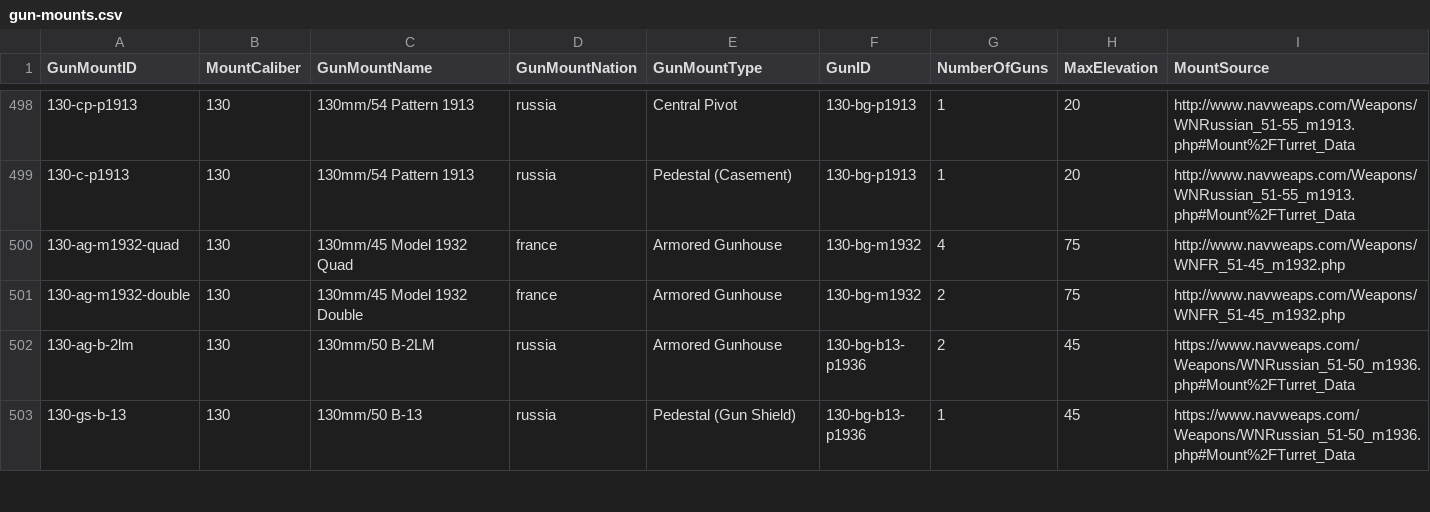
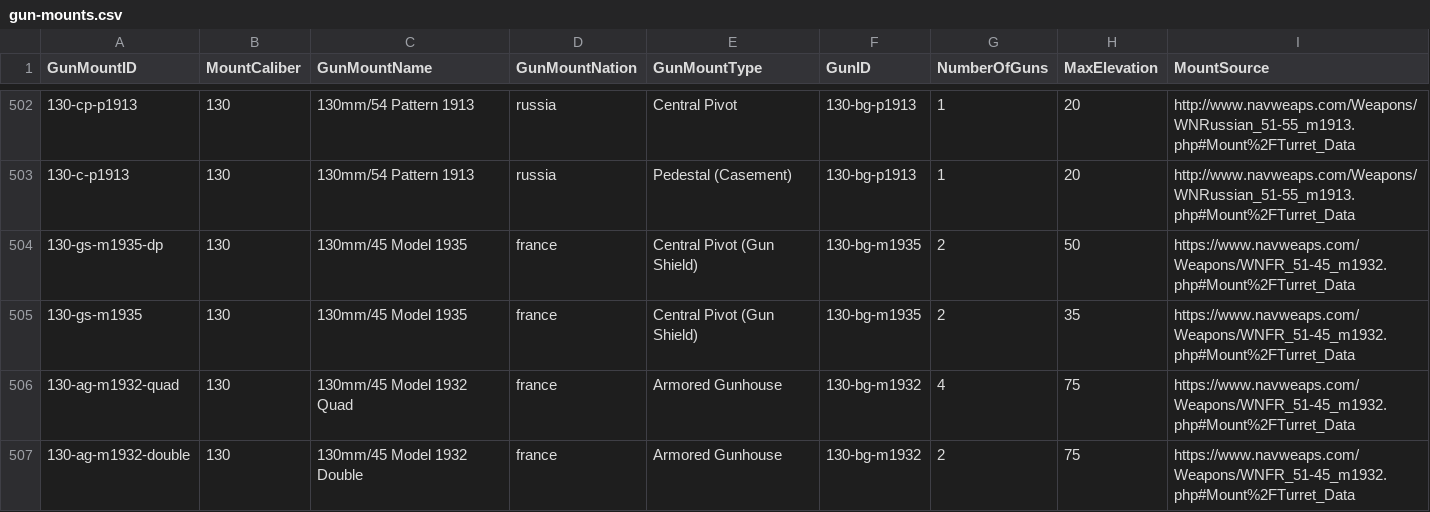
Before and after one commit to jasonmarcher/ferrous-dressed-vessels, a CSV file: res/prebuilt/gun-mounts.csv, drawn as a sheet; only a part is shown, gaps mark what is left out; the shorter side is filled out with more unchanged rows; the diff covers the shown part only.

```diff
--- a/res/prebuilt/gun-mounts.csv
+++ b/res/prebuilt/gun-mounts.csv
@@ -499,3 +503,5 @@ GunMountID,MountCaliber,GunMountName,GunMountNation,GunMountType,GunID,NumberOfG
 130-c-p1913,130,130mm/54 Pattern 1913,russia,Pedestal (Casement),130-bg-p1913,1,20,http://www.navweaps.com/Weapons/WNRussian_51-55_m1913.php#Mount%2FTurret_Data
-130-ag-m1932-quad,130,130mm/45 Model 1932 Quad,france,Armored Gunhouse,130-bg-m1932,4,75,http://www.navweaps.com/Weapons/WNFR_51-45_m1932.php
-130-ag-m1932-double,130,130mm/45 Model 1932 Double,france,Armored Gunhouse,130-bg-m1932,2,75,http://www.navweaps.com/Weapons/WNFR_51-45_m1932.php
+130-gs-m1935-dp,130,130mm/45 Model 1935,france,Central Pivot (Gun Shield),130-bg-m1935,2,50,https://www.navweaps.com/Weapons/WNFR_51-45_m1932.php#Mount%2FTurret_Data
+130-gs-m1935,130,130mm/45 Model 1935,france,Central Pivot (Gun Shield),130-bg-m1935,2,35,https://www.navweaps.com/Weapons/WNFR_51-45_m1932.php#Mount%2FTurret_Data
+130-ag-m1932-quad,130,130mm/45 Model 1932 Quad,france,Armored Gunhouse,130-bg-m1932,4,75,https://www.navweaps.com/Weapons/WNFR_51-45_m1932.php#Mount%2FTurret_Data
+130-ag-m1932-double,130,130mm/45 Model 1932 Double,france,Armored Gunhouse,130-bg-m1932,2,75,https://www.navweaps.com/Weapons/WNFR_51-45_m1932.php#Mount%2FTurret_Data
```
Also changed, not shown: 9 added rows and 1 edited cell elsewhere in this file, res/prebuilt/ammo.csv, res/prebuilt/guns.csv, 8 other files.
